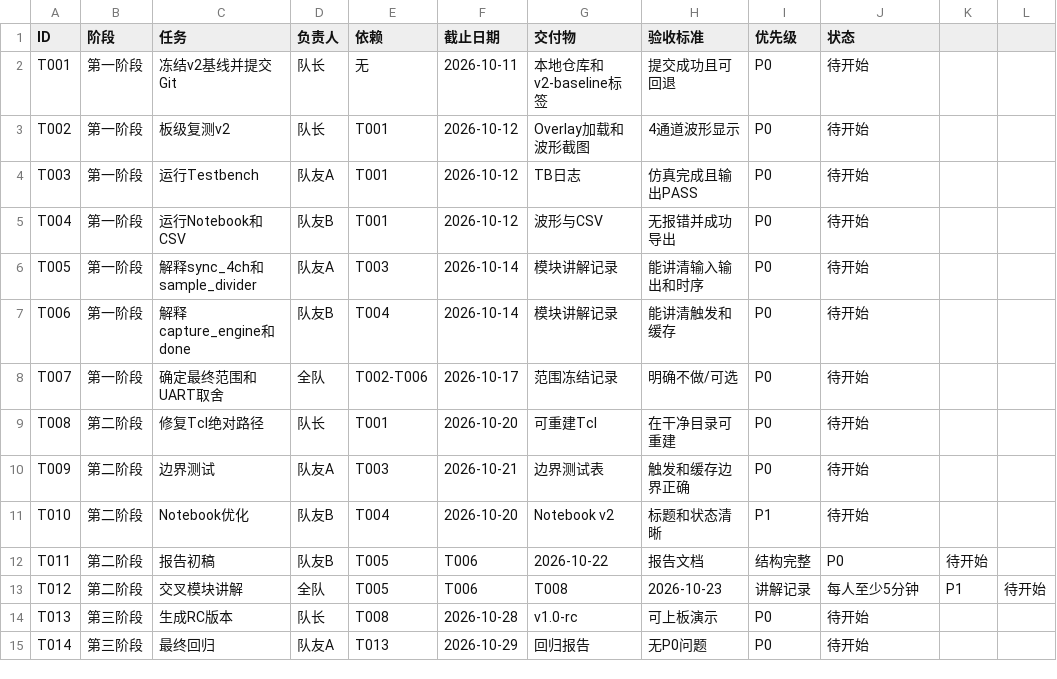
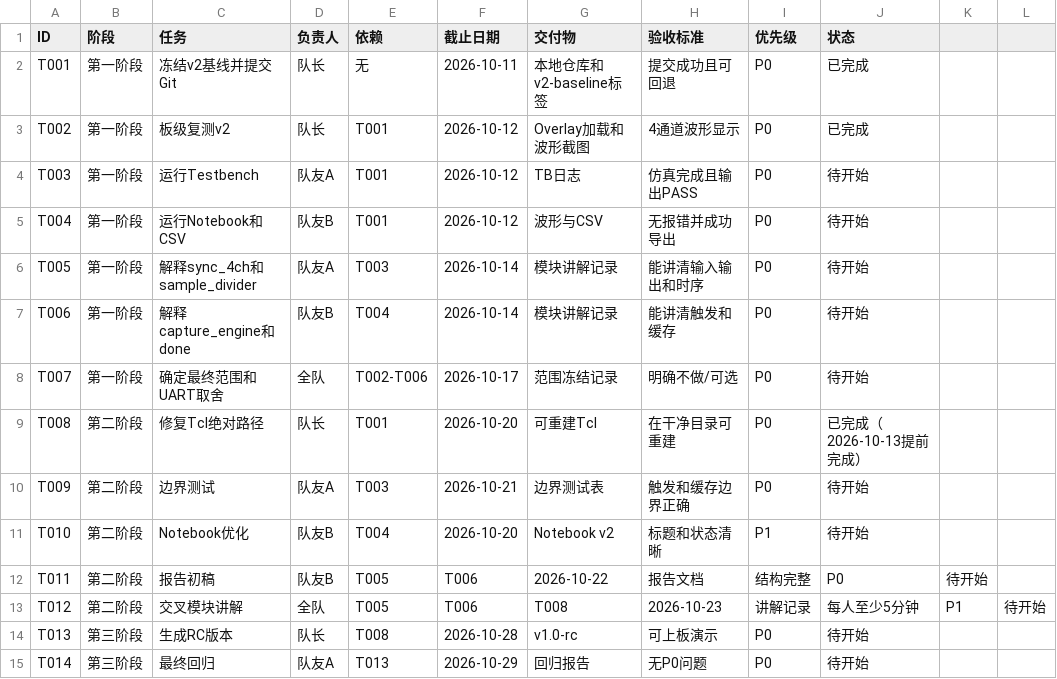
Before and after one commit to lzx-316/pynq-z2-logic-analyzer, a CSV file: team/task_board.csv, drawn as a sheet; only a part is shown.

```diff
--- a/team/task_board.csv
+++ b/team/task_board.csv
@@ -1,4 +1,4 @@
 ID,阶段,任务,负责人,依赖,截止日期,交付物,验收标准,优先级,状态
-T001,第一阶段,冻结v2基线并提交Git,队长,无,2026-10-11,本地仓库和v2-baseline标签,提交成功且可回退,P0,待开始
-T002,第一阶段,板级复测v2,队长,T001,2026-10-12,Overlay加载和波形截图,4通道波形显示,P0,待开始
+T001,第一阶段,冻结v2基线并提交Git,队长,无,2026-10-11,本地仓库和v2-baseline标签,提交成功且可回退,P0,已完成
+T002,第一阶段,板级复测v2,队长,T001,2026-10-12,Overlay加载和波形截图,4通道波形显示,P0,已完成
 T003,第一阶段,运行Testbench,队友A,T001,2026-10-12,TB日志,仿真完成且输出PASS,P0,待开始
@@ -8,3 +8,3 @@ T006,第一阶段,解释capture_engine和done,队友B,T004,2026-10-14,模块讲
 T007,第一阶段,确定最终范围和UART取舍,全队,T002-T006,2026-10-17,范围冻结记录,明确不做/可选,P0,待开始
-T008,第二阶段,修复Tcl绝对路径,队长,T001,2026-10-20,可重建Tcl,在干净目录可重建,P0,待开始
+T008,第二阶段,修复Tcl绝对路径,队长,T001,2026-10-20,可重建Tcl,在干净目录可重建,P0,已完成（2026-10-13提前完成）
 T009,第二阶段,边界测试,队友A,T003,2026-10-21,边界测试表,触发和缓存边界正确,P0,待开始
```
Also changed, not shown: team/test_record_template.csv, 2 other files.
